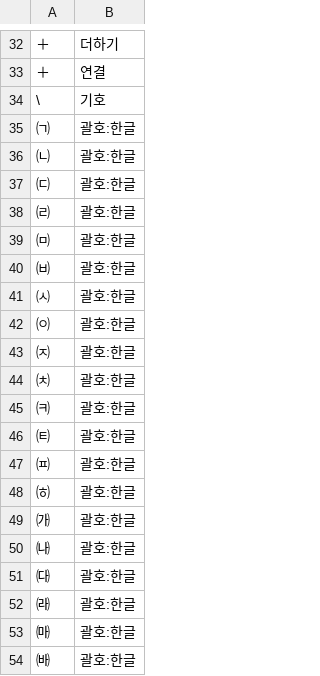
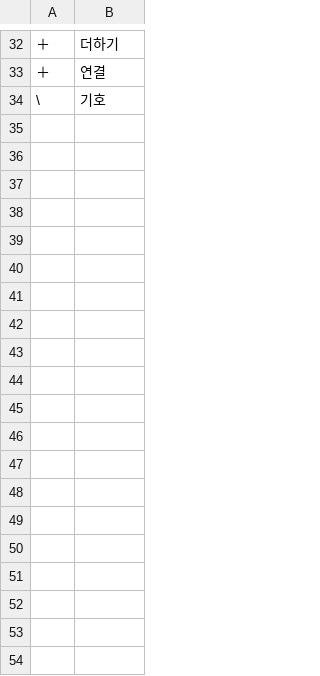
Before and after one commit to geul-org/nlgeul, a TSV file: pkg/data/signs.tsv, drawn as a sheet; only a part is shown, gaps mark what is left out; the diff covers the shown part only; the diff names each change by its address in the sheet, - before the commit and + after, or states it on an @@ line.

```diff
--- a/pkg/data/signs.tsv
+++ b/pkg/data/signs.tsv
-row 35: ㈀ | 괄호:한글
-row 36: ㈁ | 괄호:한글
-row 37: ㈂ | 괄호:한글
-row 38: ㈃ | 괄호:한글
-row 39: ㈄ | 괄호:한글
-row 40: ㈅ | 괄호:한글
-row 41: ㈆ | 괄호:한글
-row 42: ㈇ | 괄호:한글
-row 43: ㈈ | 괄호:한글
-row 44: ㈉ | 괄호:한글
-row 45: ㈊ | 괄호:한글
-row 46: ㈋ | 괄호:한글
-row 47: ㈌ | 괄호:한글
-row 48: ㈍ | 괄호:한글
-row 49: ㈎ | 괄호:한글
-row 50: ㈏ | 괄호:한글
-row 51: ㈐ | 괄호:한글
-row 52: ㈑ | 괄호:한글
-row 53: ㈒ | 괄호:한글
-row 54: ㈓ | 괄호:한글
```
Also changed, not shown: 11 removed rows elsewhere in this file, 33 other files.
